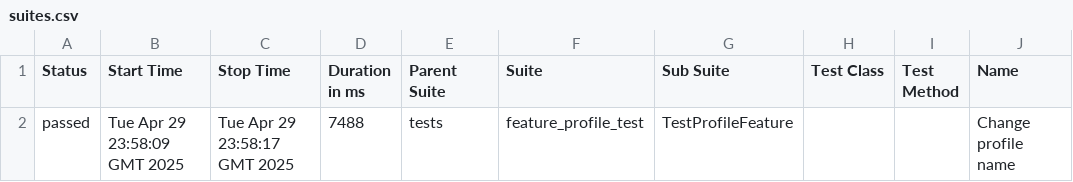
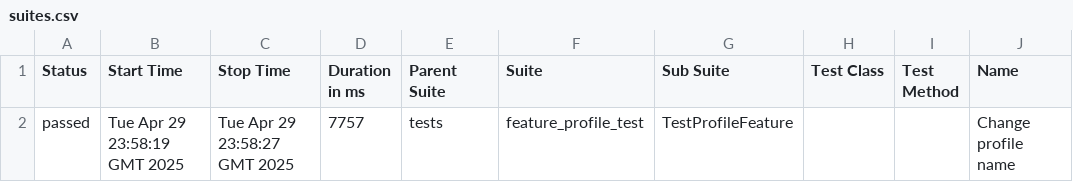
Before and after one commit to VladossK/testAutomatization-, a CSV file: data/suites.csv, drawn as a sheet; only a part is shown; the diff names each change by its address in the sheet, - before the commit and + after, or states it on an @@ line.

Commit message:
Deploying to gh-pages from @ VladossK/testAutomatization-@3e603bd869ca9eee1b6a36cffae70ff5ea3c3dfc 🚀

```diff
--- a/data/suites.csv
+++ b/data/suites.csv
-B2 (Start Time): Tue Apr 29 23:58:09 GMT 2025
+B2 (Start Time): Tue Apr 29 23:58:19 GMT 2025
-C2 (Stop Time): Tue Apr 29 23:58:17 GMT 2025
+C2 (Stop Time): Tue Apr 29 23:58:27 GMT 2025
-D2 (Duration in ms): 7488
+D2 (Duration in ms): 7757
```
Also changed, not shown: 16 other files.
